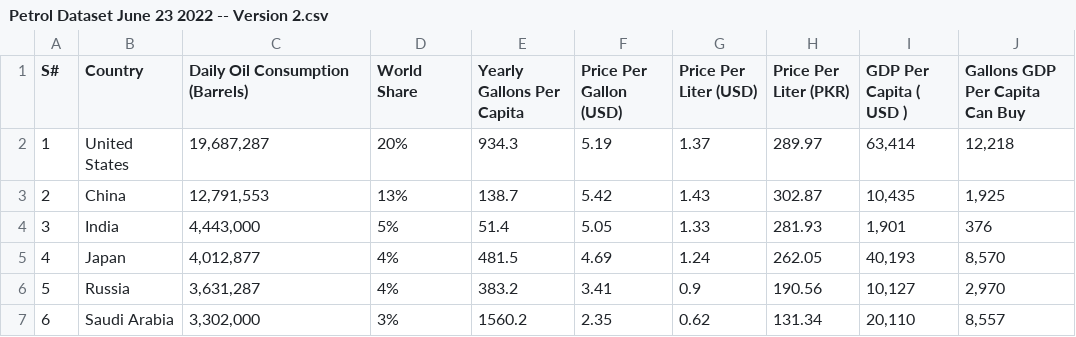
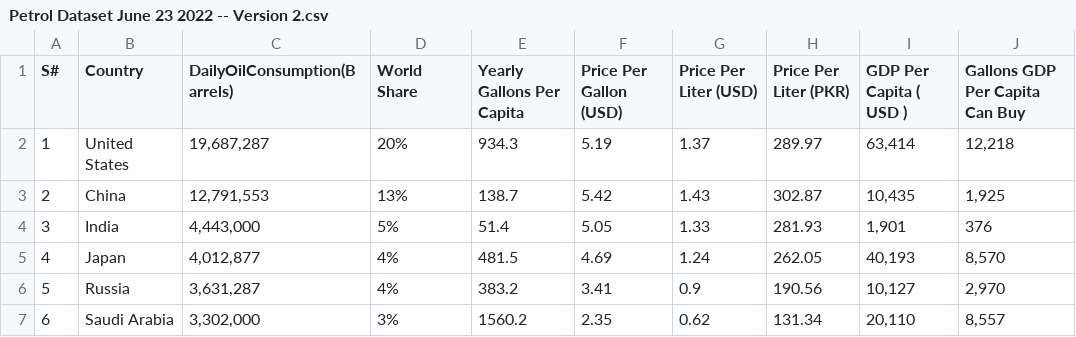
Before and after one commit to Cwee01/datavisualization2, a CSV file: Petrol Dataset June 23 2022 -- Version 2.csv, drawn as a sheet; only a part is shown; the diff names each change by its address in the sheet, - before the commit and + after, or states it on an @@ line.

Commit message:
Update Petrol Dataset June 23 2022 -- Version 2.csv

```diff
--- a/Petrol Dataset June 23 2022 -- Version 2.csv
+++ b/Petrol Dataset June 23 2022 -- Version 2.csv
-C1: Daily Oil Consumption (Barrels)
+C1: DailyOilConsumption(Barrels)
```
